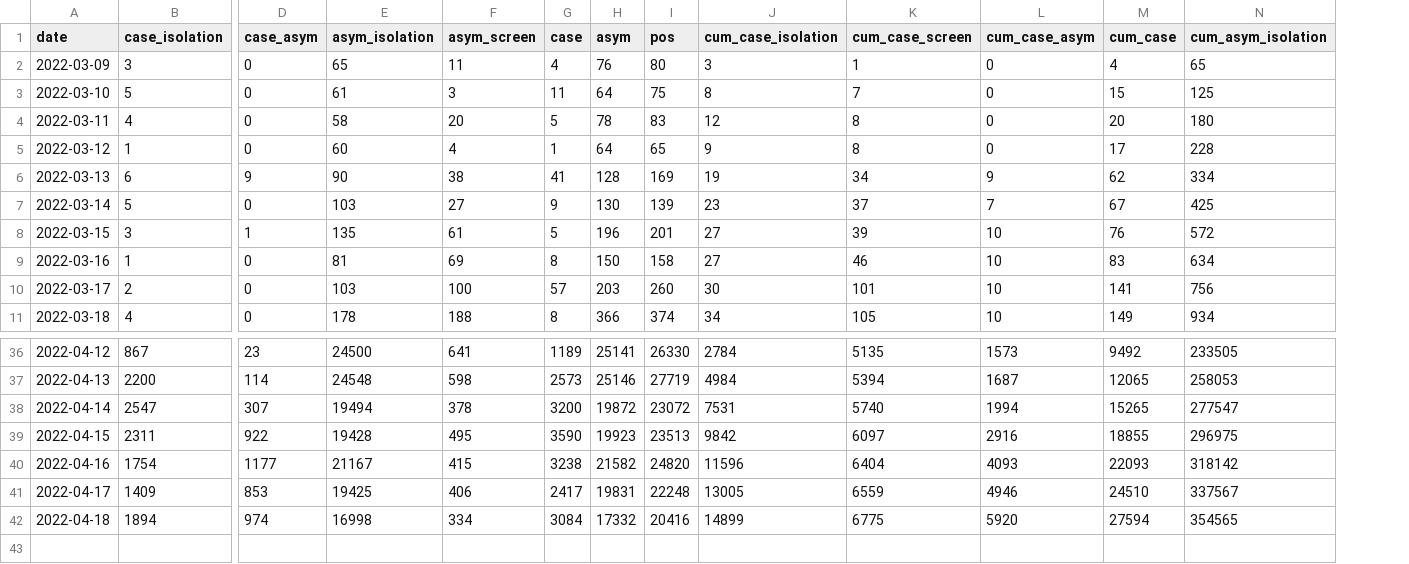
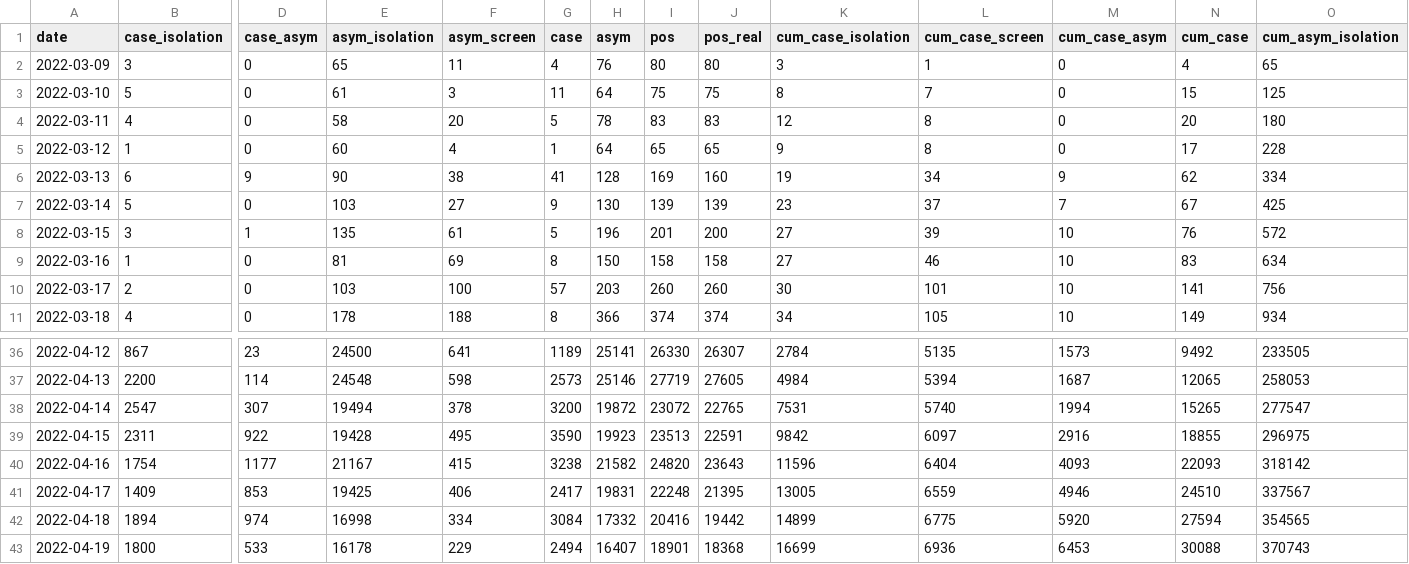
Before and after one commit to shalom-lab/covid.sh, a CSV file: local/share/case.asym.wider.sh.csv, drawn as a sheet; only a part is shown, gaps mark what is left out; rows hold the shown columns only; the diff names each change by its address in the sheet, - before the commit and + after, or states it on an @@ line.

```diff
--- a/local/share/case.asym.wider.sh.csv
+++ b/local/share/case.asym.wider.sh.csv
+column J (pos_real), rows 2-11: 80 | 75 | 83 | 65 | 160 | 139 | 200 | 158 | 260 | 374; rows 36-42: 26307 | 27605 | 22765 | 22591 | 23643 | 21395 | 19442
+row 43: 2022-04-19 | 1800 | 533 | 16178 | 229 | 2494 | 16407 | 18901 | 18368 | 16699 | 6936 | 6453 | 30088 | 370743
```
Also changed, not shown: local/share/case.asym.wider.csv, 15 other files.
